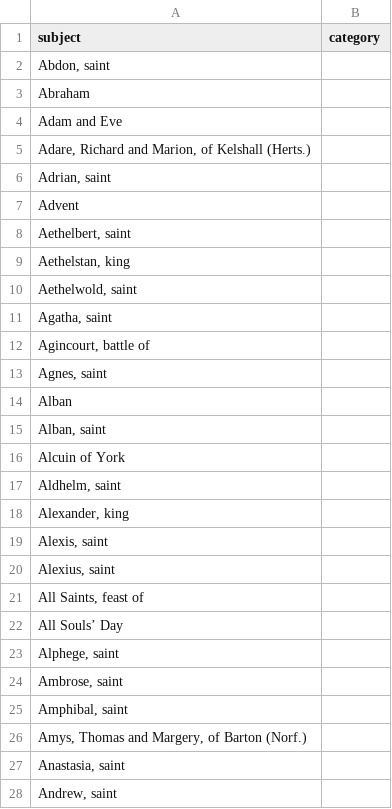
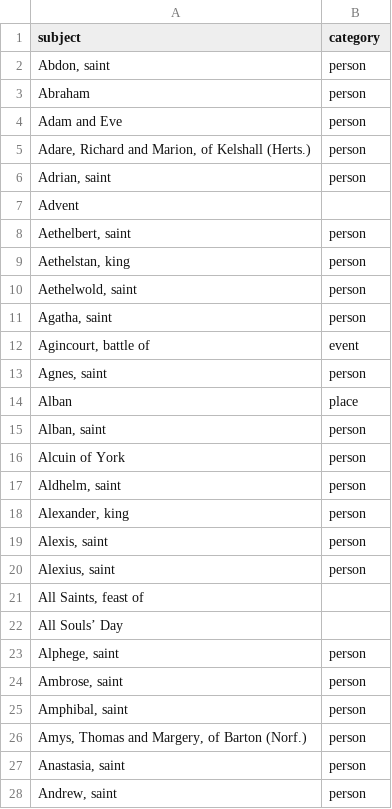
Before and after one commit to digital-index-of-middle-english-verse/sandbox, a CSV file: artefacts/subject-categories.csv, drawn as a sheet; only a part is shown; the diff covers the shown part only.

Commit message:
subject categories: update CSV and Py script
- CSV: begin assigning subject-terms to categories (proof of concept)
- Py: read `subject-categories.csv` as input

```diff
--- a/artefacts/subject-categories.csv
+++ b/artefacts/subject-categories.csv
@@ -1,28 +1,28 @@
 subject,category
-"Abdon, saint",
-Abraham,
-Adam and Eve,
-"Adare, Richard and Marion, of Kelshall (Herts.)",
-"Adrian, saint",
+"Abdon, saint",person
+Abraham,person
+Adam and Eve,person
+"Adare, Richard and Marion, of Kelshall (Herts.)",person
+"Adrian, saint",person
 Advent,
-"Aethelbert, saint",
-"Aethelstan, king",
-"Aethelwold, saint",
-"Agatha, saint",
-"Agincourt, battle of",
-"Agnes, saint",
-Alban,
-"Alban, saint",
-Alcuin of York,
-"Aldhelm, saint",
-"Alexander, king",
-"Alexis, saint",
-"Alexius, saint",
+"Aethelbert, saint",person
+"Aethelstan, king",person
+"Aethelwold, saint",person
+"Agatha, saint",person
+"Agincourt, battle of",event
+"Agnes, saint",person
+Alban,place
+"Alban, saint",person
+Alcuin of York,person
+"Aldhelm, saint",person
+"Alexander, king",person
+"Alexis, saint",person
+"Alexius, saint",person
 "All Saints, feast of",
 All Souls’ Day,
-"Alphege, saint",
-"Ambrose, saint",
-"Amphibal, saint",
-"Amys, Thomas and Margery, of Barton (Norf.)",
-"Anastasia, saint",
-"Andrew, saint",
+"Alphege, saint",person
+"Ambrose, saint",person
+"Amphibal, saint",person
+"Amys, Thomas and Margery, of Barton (Norf.)",person
+"Anastasia, saint",person
+"Andrew, saint",person
```
Also changed, not shown: 54 edited cells elsewhere in this file, 1 other file.
